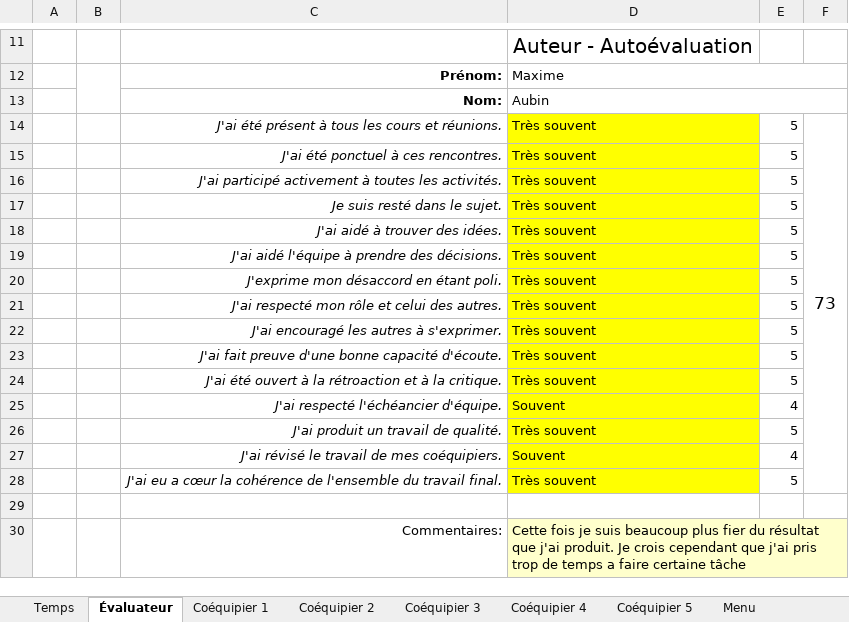
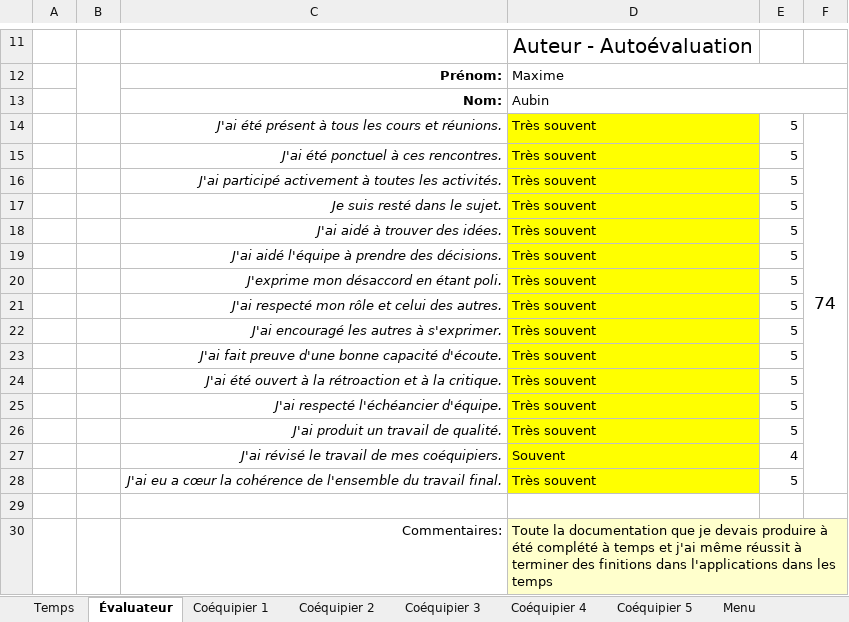
Before and after one commit to MainKarl/Rooftop, an Excel workbook: FichesTemps/MaximeAubin4.xlsx, sheet Évaluateur, drawn as a sheet; only a part is shown, gaps mark what is left out; values as stored, in another font and other column widths than the file's, no borders; charts and pictures and conditional formats not drawn; the diff names each change by its address in the sheet, - before the commit and + after, or states it on an @@ line.

Commit message:
Documentation et feuille de temps

```diff
--- a/FichesTemps/MaximeAubin4.xlsx (sheet Évaluateur)
+++ b/FichesTemps/MaximeAubin4.xlsx (sheet Évaluateur)
-F14: 73
+F14: 74
-D25: Souvent
+D25: Très souvent
-E25: 4
+E25: 5
-D30: Cette fois je suis beaucoup plus fier du résultat que j'ai produit. Je crois cependant que j'ai pris trop de temps a faire certaine tâche
+D30: Toute la documentation que je devais produire à été complété à temps et j'ai même réussit à terminer des finitions dans l'applications dans les temps
```
Also changed, not shown: sheet Temps, sheet Coéquipier 1, sheet Coéquipier 4, sheet Coéquipier 2, sheet Coéquipier 3, 1 other file.
